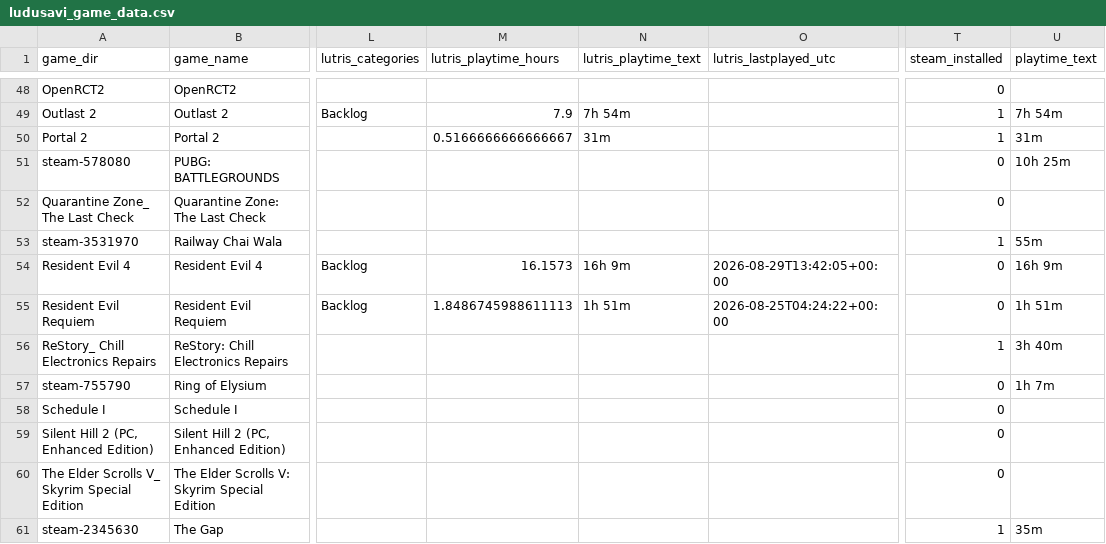
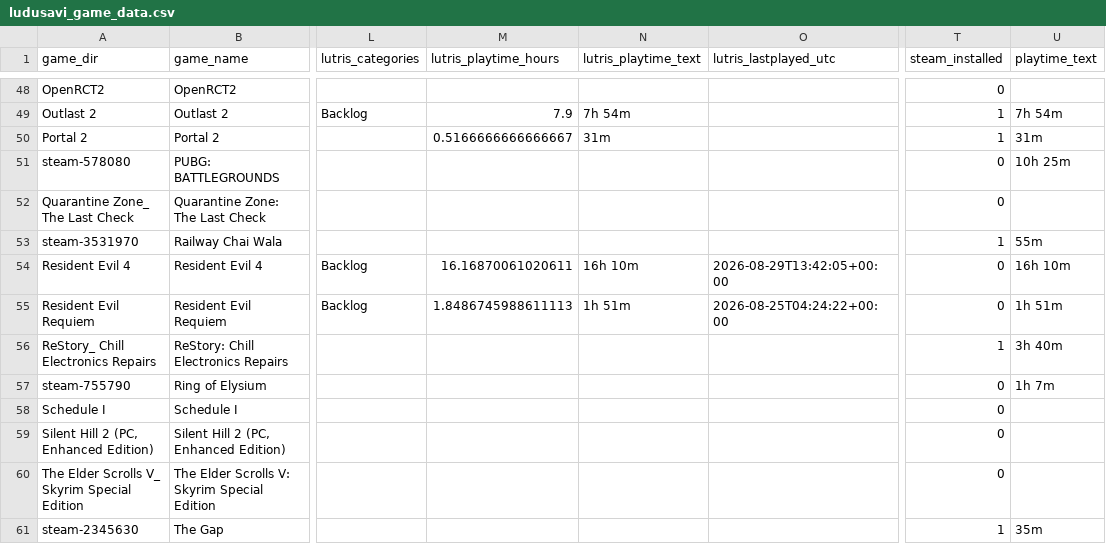
Before and after one commit to x3ero0/ludusavi-stats-public, a CSV file: ludusavi_game_data.csv, drawn as a sheet; only a part is shown, gaps mark what is left out; the diff names each change by its address in the sheet, - before the commit and + after, or states it on an @@ line.

```diff
--- a/ludusavi_game_data.csv
+++ b/ludusavi_game_data.csv
-M54 (lutris_playtime_hours): 16.1573
+M54 (lutris_playtime_hours): 16.16870061020611
-N54 (lutris_playtime_text): 16h 9m
+N54 (lutris_playtime_text): 16h 10m
-U54 (playtime_text): 16h 9m
+U54 (playtime_text): 16h 10m
```
